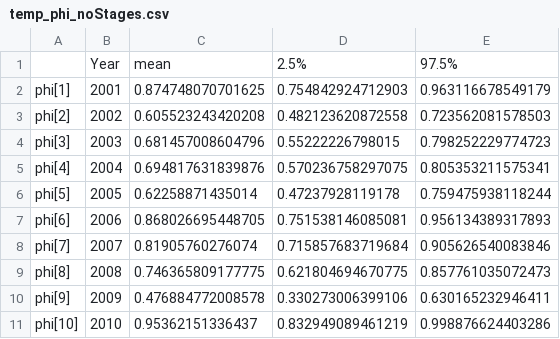
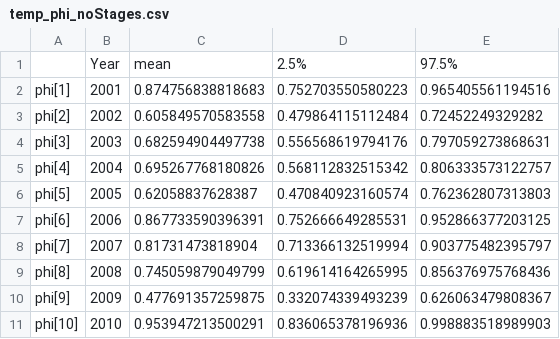
Before and after one commit to xprockox/Elk-IPM, a CSV file: data/intermediate/temp_phi_noStages.csv, drawn as a sheet; only a part is shown; the diff covers the shown part only.

Commit message:
added year 2025

```diff
--- a/data/intermediate/temp_phi_noStages.csv
+++ b/data/intermediate/temp_phi_noStages.csv
@@ -1,11 +1,11 @@
 "","Year","mean","2.5%","97.5%"
-"phi[1]",2001,0.874748070701625,0.754842924712903,0.963116678549179
-"phi[2]",2002,0.605523243420208,0.482123620872558,0.723562081578503
-"phi[3]",2003,0.681457008604796,0.55222226798015,0.798252229774723
-"phi[4]",2004,0.694817631839876,0.570236758297075,0.805353211575341
-"phi[5]",2005,0.62258871435014,0.47237928119178,0.759475938118244
-"phi[6]",2006,0.868026695448705,0.751538146085081,0.956134389317893
-"phi[7]",2007,0.81905760276074,0.715857683719684,0.905626540083846
-"phi[8]",2008,0.746365809177775,0.621804694670775,0.857761035072473
-"phi[9]",2009,0.476884772008578,0.330273006399106,0.630165232946411
-"phi[10]",2010,0.95362151336437,0.832949089461219,0.998876624403286
+"phi[1]",2001,0.874756838818683,0.752703550580223,0.965405561194516
+"phi[2]",2002,0.605849570583558,0.479864115112484,0.72452249329282
+"phi[3]",2003,0.682594904497738,0.556568619794176,0.797059273868631
+"phi[4]",2004,0.695267768180826,0.568112832515342,0.806333573122757
+"phi[5]",2005,0.62058837628387,0.470840923160574,0.762362807313803
+"phi[6]",2006,0.867733590396391,0.752666649285531,0.952866377203125
+"phi[7]",2007,0.81731473818904,0.713366132519994,0.903775482395797
+"phi[8]",2008,0.745059879049799,0.619614164265995,0.856376975768436
+"phi[9]",2009,0.477691357259875,0.332074339493239,0.626063479808367
+"phi[10]",2010,0.953947213500291,0.836065378196936,0.998883518989903
```
Also changed, not shown: 1 added row and 42 edited cells elsewhere in this file.
